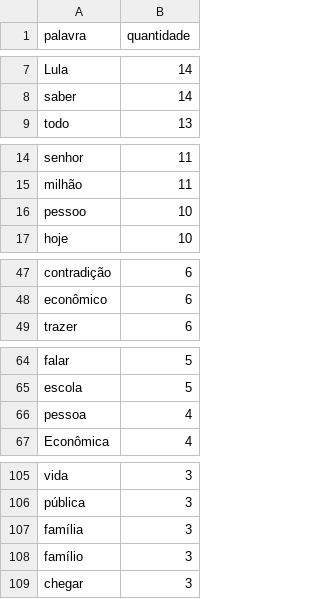
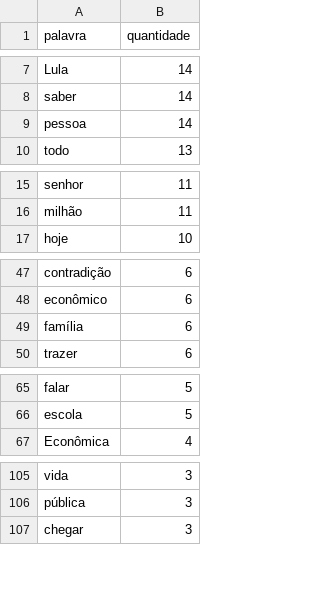
Before and after one commit to matEvangelista/wordcloud_debate, a CSV file: frequencia lematizada/ciro.csv, drawn as a sheet; only a part is shown, gaps mark what is left out; removed rows and columns are numbered as before the commit, all else as after; the diff names each change by its address in the sheet, - before the commit and + after, or states it on an @@ line.

Commit message:
Alterações: removendo pessoo

```diff
--- a/frequencia lematizada/ciro.csv
+++ b/frequencia lematizada/ciro.csv
+row 9: pessoa | 14
-row 16: pessoo | 10
+row 49: família | 6
-row 66: pessoa | 4
-row 107: família | 3
-row 108: famílio | 3
```
Also changed, not shown: frequencia lematizada/felipe.csv, frequencia lematizada/jair.csv, 3 other files.
